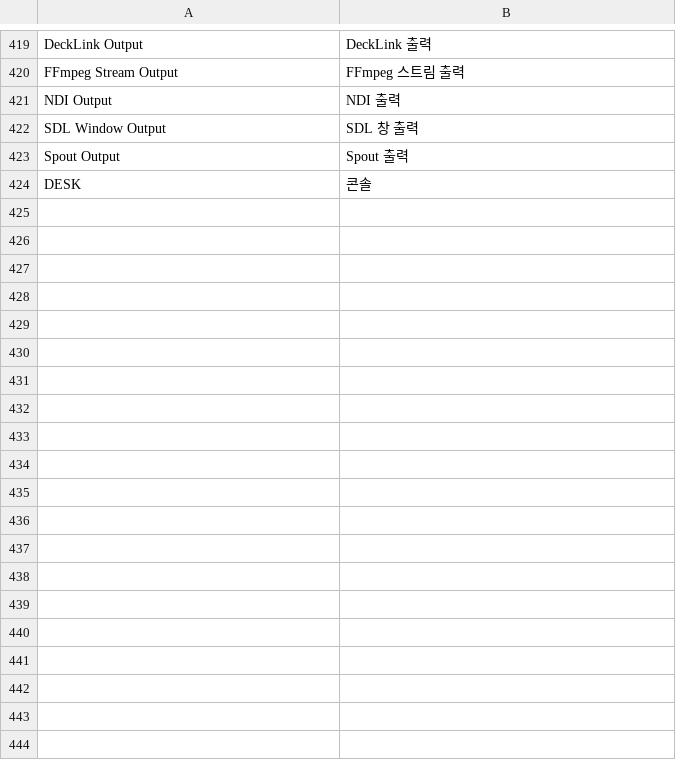
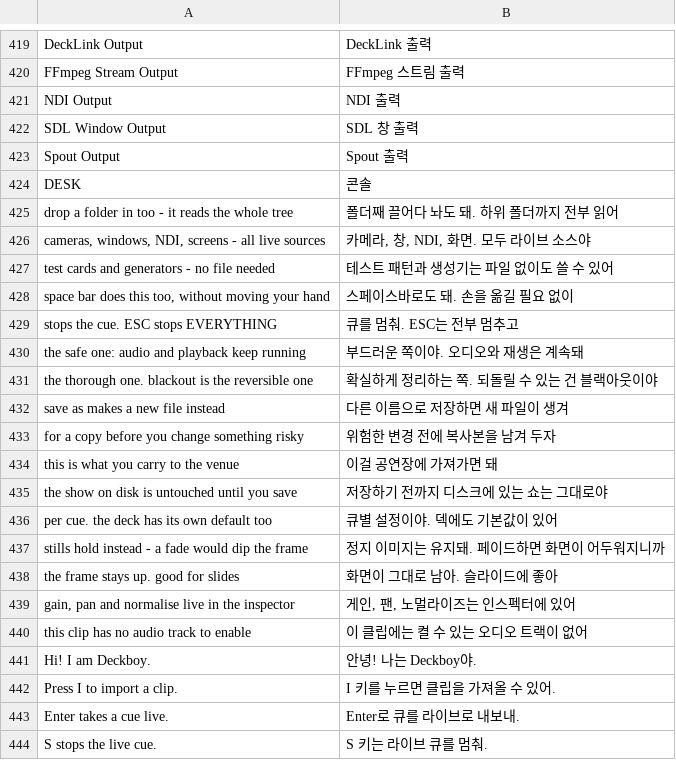
Before and after one commit to Utopian-Academy/Deckboy, a TSV file: data/lang/ko.tsv, drawn as a sheet; only a part is shown, gaps mark what is left out; the diff covers the shown part only.

```diff
--- a/data/lang/ko.tsv
+++ b/data/lang/ko.tsv
@@ -424 +424,21 @@ Spout Output	Spout 출력
 DESK	콘솔
+drop a folder in too - it reads the whole tree	폴더째 끌어다 놔도 돼. 하위 폴더까지 전부 읽어
+cameras, windows, NDI, screens - all live sources	카메라, 창, NDI, 화면. 모두 라이브 소스야
+test cards and generators - no file needed	테스트 패턴과 생성기는 파일 없이도 쓸 수 있어
+space bar does this too, without moving your hand	스페이스바로도 돼. 손을 옮길 필요 없이
+stops the cue. ESC stops EVERYTHING	큐를 멈춰. ESC는 전부 멈추고
+the safe one: audio and playback keep running	부드러운 쪽이야. 오디오와 재생은 계속돼
+the thorough one. blackout is the reversible one	확실하게 정리하는 쪽. 되돌릴 수 있는 건 블랙아웃이야
+save as makes a new file instead	다른 이름으로 저장하면 새 파일이 생겨
+for a copy before you change something risky	위험한 변경 전에 복사본을 남겨 두자
+this is what you carry to the venue	이걸 공연장에 가져가면 돼
+the show on disk is untouched until you save	저장하기 전까지 디스크에 있는 쇼는 그대로야
+per cue. the deck has its own default too	큐별 설정이야. 덱에도 기본값이 있어
+stills hold instead - a fade would dip the frame	정지 이미지는 유지돼. 페이드하면 화면이 어두워지니까
+the frame stays up. good for slides	화면이 그대로 남아. 슬라이드에 좋아
+gain, pan and normalise live in the inspector	게인, 팬, 노멀라이즈는 인스펙터에 있어
+this clip has no audio track to enable	이 클립에는 켤 수 있는 오디오 트랙이 없어
+Hi! I am Deckboy.	안녕! 나는 Deckboy야.
+Press I to import a clip.	I 키를 누르면 클립을 가져올 수 있어.
+Enter takes a cue live.	Enter로 큐를 라이브로 내보내.
+S stops the live cue.	S 키는 라이브 큐를 멈춰.
```
Also changed, not shown: 49 added rows elsewhere in this file, data/lang/fr.tsv, data/lang/gd.tsv, 29 other files.
